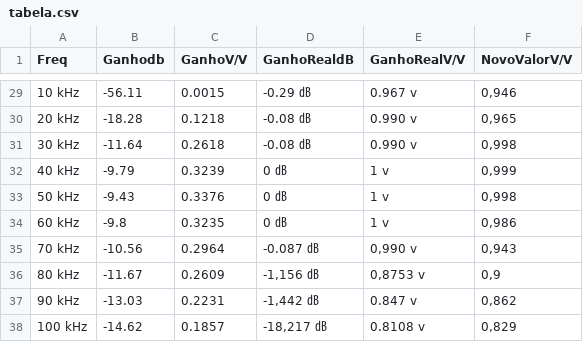
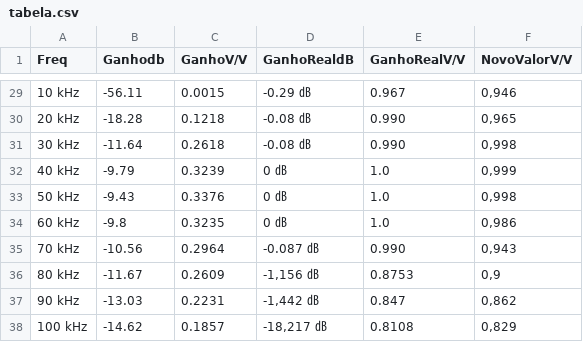
Before and after one commit to MurininSB/analogico, a CSV file: tabela.csv, drawn as a sheet; only a part is shown, gaps mark what is left out; the diff covers the shown part only.

```diff
--- a/tabela.csv
+++ b/tabela.csv
@@ -29,10 +29,10 @@ Freq,Ganhodb,GanhoV/V,GanhoRealdB,GanhoRealV/V,NovoValorV/V
-10 kHz,-56.11,0.0015,-0.29 ㏈,0.967 v,"0,946"
-20 kHz,-18.28,0.1218,-0.08 ㏈,0.990 v,"0,965"
-30 kHz,-11.64,0.2618,-0.08 ㏈,0.990 v,"0,998"
-40 kHz,-9.79,0.3239,0 ㏈,1 v,"0,999"
-50 kHz,-9.43,0.3376,0 ㏈,1 v,"0,998"
-60 kHz,-9.8,0.3235,0 ㏈,1 v,"0,986"
-70 kHz,-10.56,0.2964,-0.087 ㏈,"0,990 v","0,943"
-80 kHz,-11.67,0.2609,"-1,156 ㏈","0,8753 v","0,9"
-90 kHz,-13.03,0.2231,"-1,442 ㏈",0.847 v,"0,862"
-100 kHz,-14.62,0.1857,"-18,217 ㏈",0.8108 v,"0,829"
+10 kHz,-56.11,0.0015,-0.29 ㏈,0.967,"0,946"
+20 kHz,-18.28,0.1218,-0.08 ㏈,0.990,"0,965"
+30 kHz,-11.64,0.2618,-0.08 ㏈,0.990 ,"0,998"
+40 kHz,-9.79,0.3239,0 ㏈,1.0,"0,999"
+50 kHz,-9.43,0.3376,0 ㏈,1.0,"0,998"
+60 kHz,-9.8,0.3235,0 ㏈,1.0 ,"0,986"
+70 kHz,-10.56,0.2964,-0.087 ㏈,0.990,"0,943"
+80 kHz,-11.67,0.2609,"-1,156 ㏈",0.8753,"0,9"
+90 kHz,-13.03,0.2231,"-1,442 ㏈",0.847,"0,862"
+100 kHz,-14.62,0.1857,"-18,217 ㏈",0.8108,"0,829"
```
Also changed, not shown: 32 edited cells elsewhere in this file.
